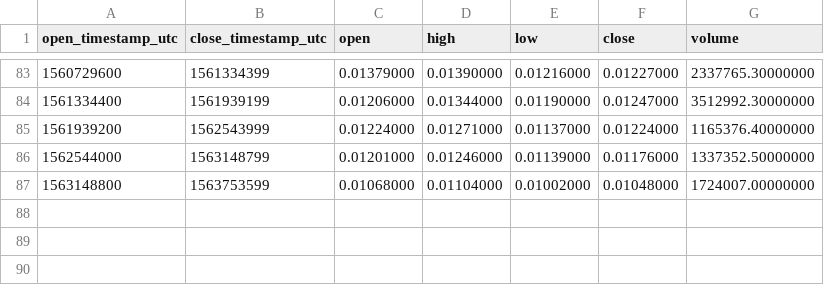
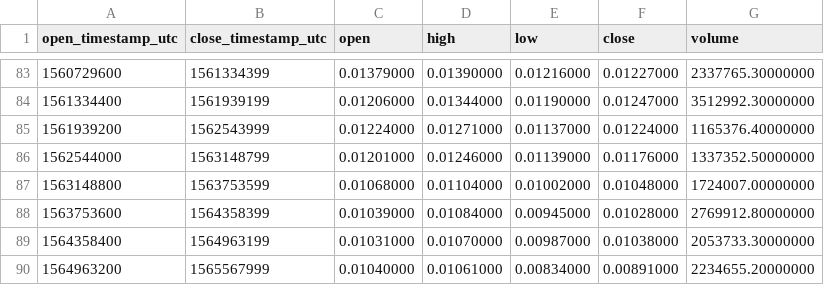
Before and after one commit to cryptobigbro/binance-IOTABNB, a CSV file: binance-IOTABNB-1w.csv, drawn as a sheet; only a part is shown, gaps mark what is left out.

```diff
--- a/binance-IOTABNB-1w.csv
+++ b/binance-IOTABNB-1w.csv
@@ -87 +87,4 @@ open_timestamp_utc,close_timestamp_utc,open,high,low,close,volume
 1563148800,1563753599,0.01068000,0.01104000,0.01002000,0.01048000,1724007.00000000
+1563753600,1564358399,0.01039000,0.01084000,0.00945000,0.01028000,2769912.80000000
+1564358400,1564963199,0.01031000,0.01070000,0.00987000,0.01038000,2053733.30000000
+1564963200,1565567999,0.01040000,0.01061000,0.00834000,0.00891000,2234655.20000000
```
Also changed, not shown: binance-IOTABNB-1M.csv, binance-IOTABNB-1d.csv, 1 other file.
